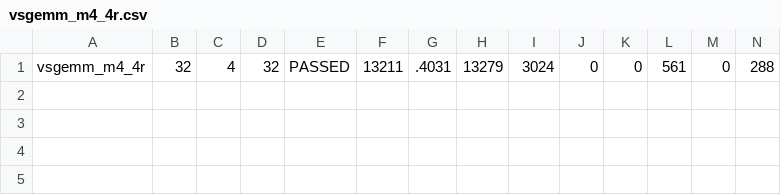
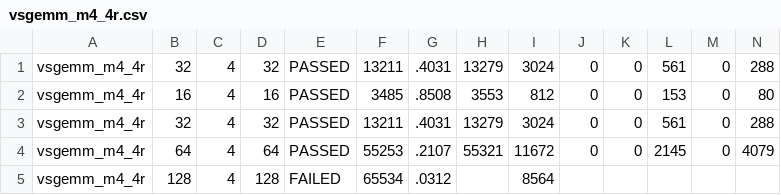
Before and after one commit to WWeiying/ara, a CSV file: hardware/blas_sweep_out/vsgemm_m4_4r.csv, drawn as a sheet; only a part is shown; rows hold the shown columns only; the diff names each change by its address in the sheet, - before the commit and + after, or states it on an @@ line.

```diff
--- a/hardware/blas_sweep_out/vsgemm_m4_4r.csv
+++ b/hardware/blas_sweep_out/vsgemm_m4_4r.csv
+row 2: vsgemm_m4_4r | 16 | 4 | 16 | PASSED | 3485 | .8508 | 3553 | 812 | 0 | 0 | 153 | 0 | 80
+row 3: vsgemm_m4_4r | 32 | 4 | 32 | PASSED | 13211 | .4031 | 13279 | 3024 | 0 | 0 | 561 | 0 | 288
+row 4: vsgemm_m4_4r | 64 | 4 | 64 | PASSED | 55253 | .2107 | 55321 | 11672 | 0 | 0 | 2145 | 0 | 4079
+row 5: vsgemm_m4_4r | 128 | 4 | 128 | FAILED | 65534 | .0312 |  | 8564
```
Also changed, not shown: hardware/blas_sweep_out/all.csv, hardware/blas_sweep_out/vsgemm_m4_1r.csv, 49 other files.
